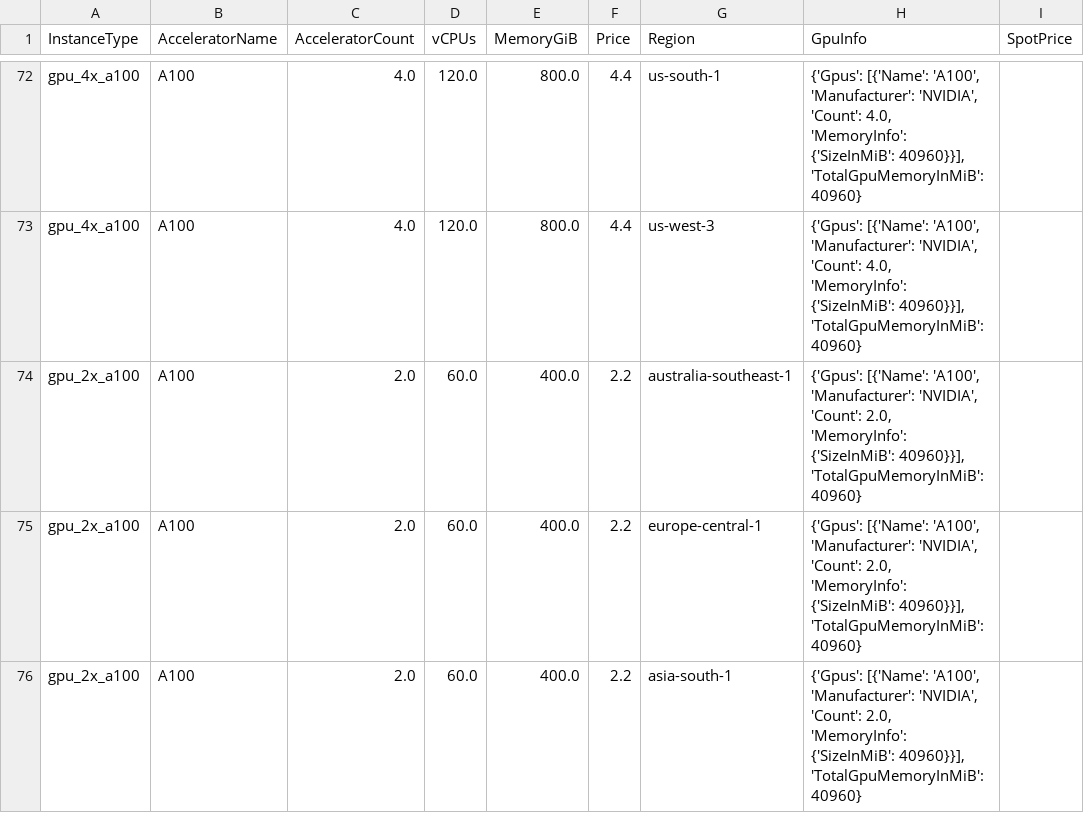
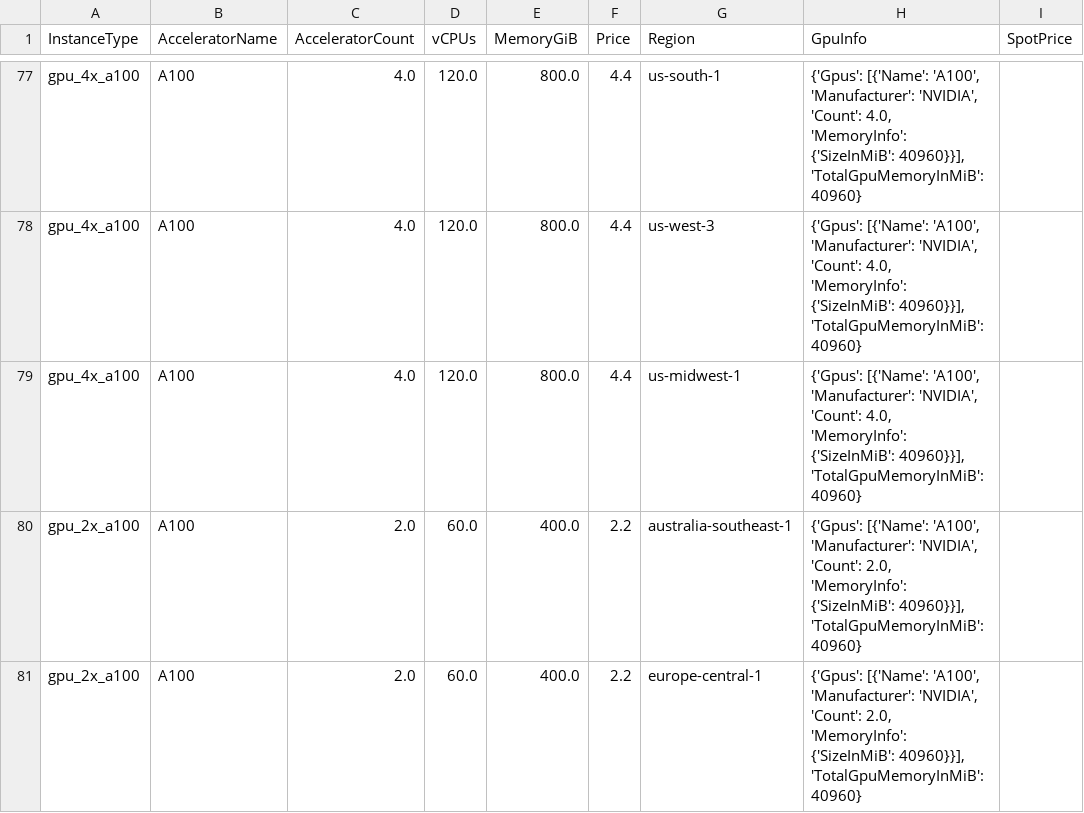
Before and after one commit to skypilot-org/skypilot-catalog, a CSV file: catalogs/v5/lambda/vms.csv, drawn as a sheet; only a part is shown, gaps mark what is left out; the shorter side is filled out with more unchanged rows; the diff covers the shown part only.

Commit message:
Add us-midwest-1 to lambda catalog

```diff
--- a/catalogs/v5/lambda/vms.csv
+++ b/catalogs/v5/lambda/vms.csv
@@ -73,2 +78,3 @@ gpu_4x_a100,A100,4.0,120.0,800.0,4.4,us-south-1,"{'Gpus': [{'Name': 'A100', 'Man
 gpu_4x_a100,A100,4.0,120.0,800.0,4.4,us-west-3,"{'Gpus': [{'Name': 'A100', 'Manufacturer': 'NVIDIA', 'Count': 4.0, 'MemoryInfo': {'SizeInMiB': 40960}}], 'TotalGpuMemoryInMiB': 40960}",
+gpu_4x_a100,A100,4.0,120.0,800.0,4.4,us-midwest-1,"{'Gpus': [{'Name': 'A100', 'Manufacturer': 'NVIDIA', 'Count': 4.0, 'MemoryInfo': {'SizeInMiB': 40960}}], 'TotalGpuMemoryInMiB': 40960}",
 gpu_2x_a100,A100,2.0,60.0,400.0,2.2,australia-southeast-1,"{'Gpus': [{'Name': 'A100', 'Manufacturer': 'NVIDIA', 'Count': 2.0, 'MemoryInfo': {'SizeInMiB': 40960}}], 'TotalGpuMemoryInMiB': 40960}",
```
Also changed, not shown: 12 added rows elsewhere in this file.
